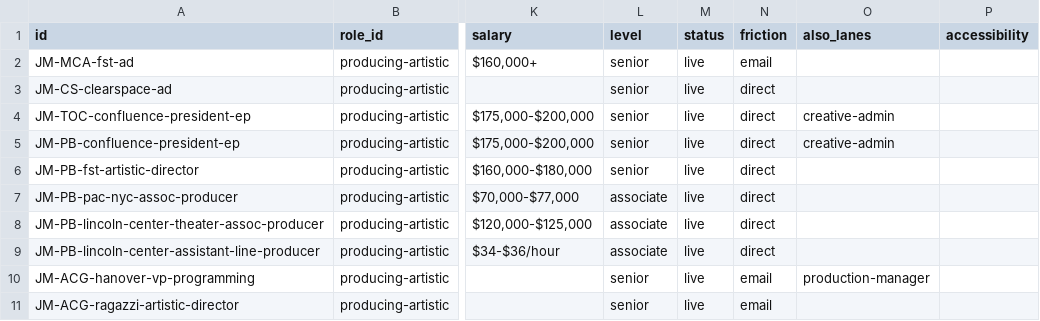
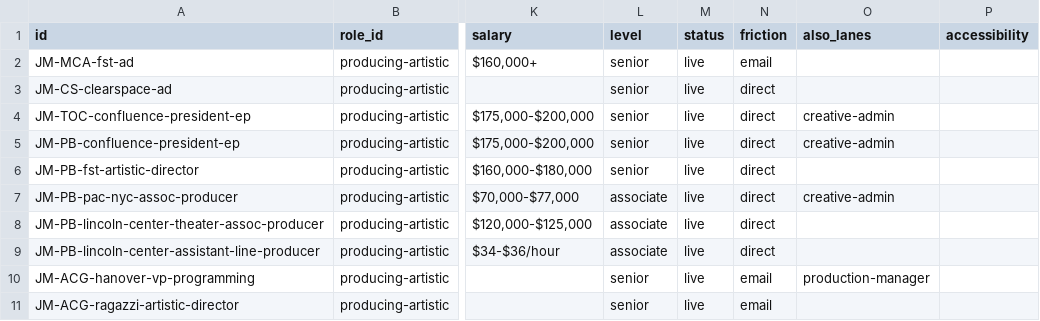
Before and after one commit to mawizorek/ClickUp_apps, a TSV file: routines/job-market-state/producing-artistic.tsv, drawn as a sheet; only a part is shown, gaps mark what is left out; the diff names each change by its address in the sheet, - before the commit and + after, or states it on an @@ line.

Commit message:
data(job-market): Michael's ruling — PAC NYC Associate Producer homes in PRD
Ruling, 2026-09-19: 'prd'. Resolves the second cross-lane duplicate, the one
flagged in 23ef8d9 and deliberately left unruled because 'probably PRD' is not a
ruling. It is now ruled.

This row gains also_lanes=creative-admin; the ADM standalone copy
(JM-PB-pacnyc-ap) is removed in the companion commit.

⭐ Worth recording: this duplicate PREDATES the 09-18 pass. The 2026-09-02 ruling
that created this lane noted the listing was already rowed in ADM on the
'creative producer' keyword, and creating PRD gave it a second home without ever
retiring the first. Two rulings, two days, same shape -- an artistic/producing
title rowed in ADM belongs in PRD with an ADM pointer. That is now the precedent
for the next one rather than another question.

No other row touched. No count change in this file.

```diff
--- a/routines/job-market-state/producing-artistic.tsv
+++ b/routines/job-market-state/producing-artistic.tsv
-O7 (also_lanes): (empty)
+O7 (also_lanes): creative-admin
```
